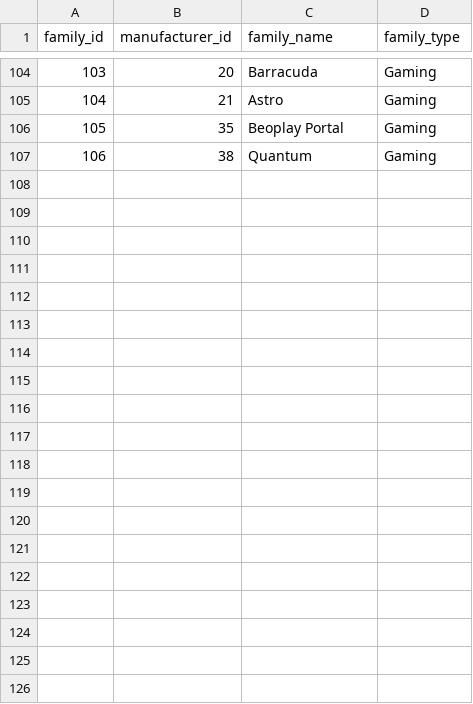
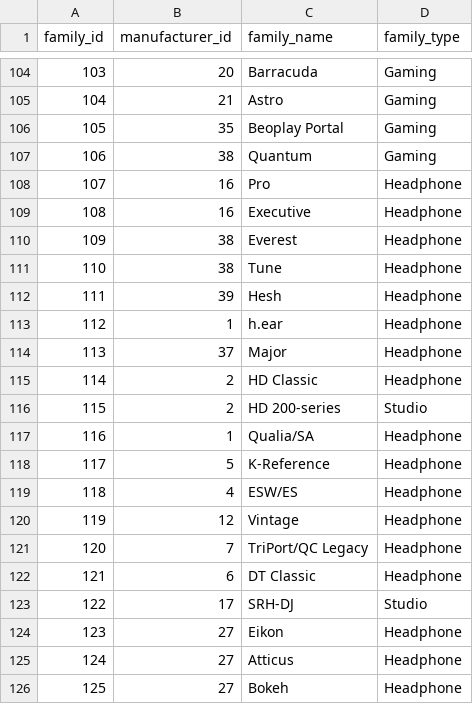
Before and after one commit to notacodeman/headphone-database, a CSV file: database/families.csv, drawn as a sheet; only a part is shown, gaps mark what is left out; the diff covers the shown part only.

Commit message:
Add 18 new brands; 585 headphones across 60 brands

```diff
--- a/database/families.csv
+++ b/database/families.csv
@@ -107 +107,20 @@ family_id,manufacturer_id,family_name,family_type
 106,38,Quantum,Gaming
+107,16,Pro,Headphone
+108,16,Executive,Headphone
+109,38,Everest,Headphone
+110,38,Tune,Headphone
+111,39,Hesh,Headphone
+112,1,h.ear,Headphone
+113,37,Major,Headphone
+114,2,HD Classic,Headphone
+115,2,HD 200-series,Studio
+116,1,Qualia/SA,Headphone
+117,5,K-Reference,Headphone
+118,4,ESW/ES,Headphone
+119,12,Vintage,Headphone
+120,7,TriPort/QC Legacy,Headphone
+121,6,DT Classic,Headphone
+122,17,SRH-DJ,Studio
+123,27,Eikon,Headphone
+124,27,Atticus,Headphone
+125,27,Bokeh,Headphone
```
Also changed, not shown: 28 added rows elsewhere in this file, database/lineage.csv, database/manufacturers.csv, 2 other files.
